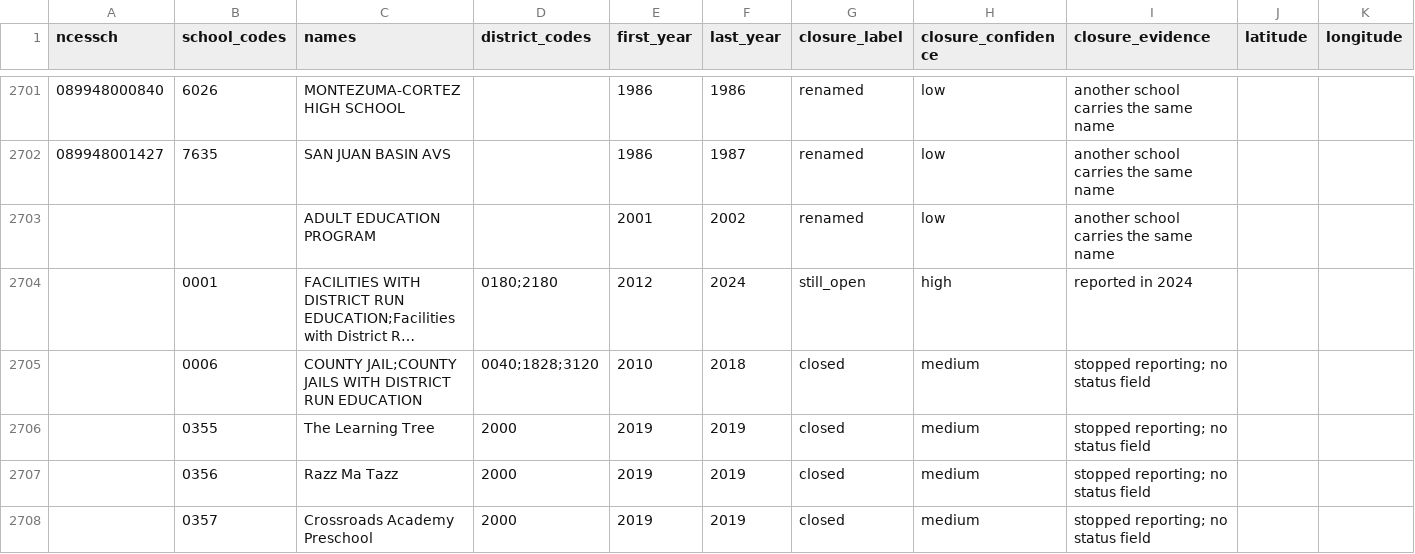
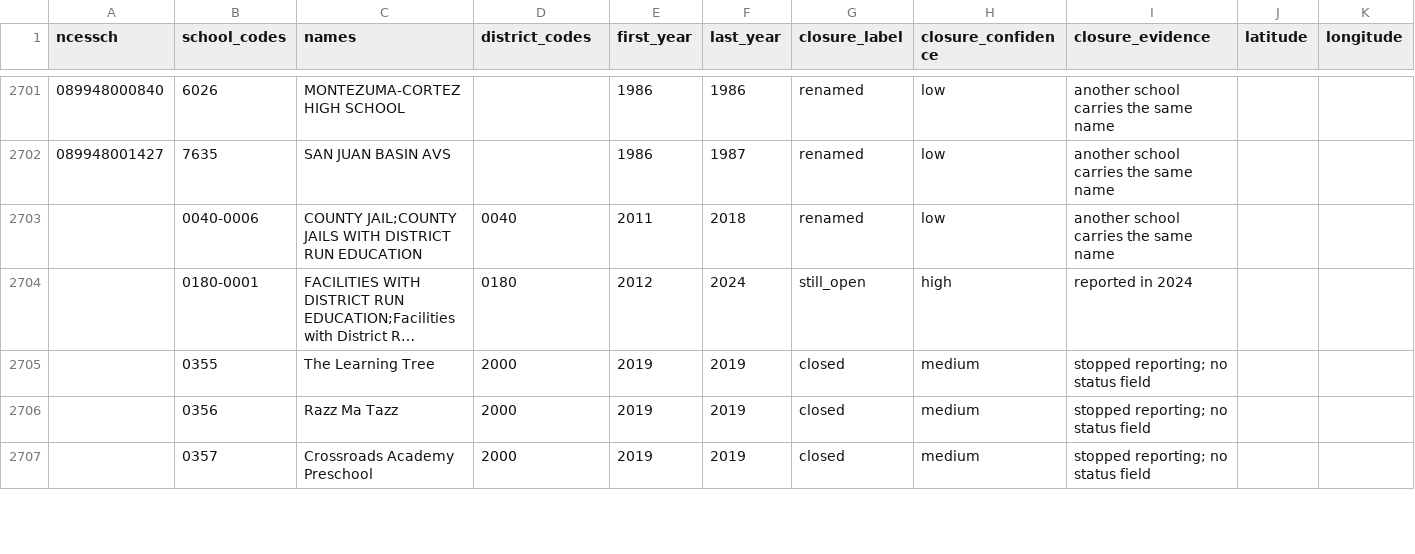
Before and after one commit to brianckeegan/charting-boulder, a CSV file: 2026-10-alternatives/data/processed/schools.csv, drawn as a sheet; only a part is shown, gaps mark what is left out; long unchanged cells end in …; removed rows and columns are numbered as before the commit, all else as after; the diff covers the shown part only; the diff names each change by its address in the sheet, - before the commit and + after, or states it on an @@ line.

```diff
--- a/2026-10-alternatives/data/processed/schools.csv
+++ b/2026-10-alternatives/data/processed/schools.csv
-row 2703:  |  | ADULT EDUCATION PROGRAM |  | 2001 | 2002 | renamed | low | another school carries the same name
+row 2703:  | 0040-0006 | COUNTY JAIL;COUNTY JAILS WITH DISTRICT RUN EDUCATION | 0040 | 2011 | 2018 | renamed | low | another school carries the same name
-B2704 (school_codes): 0001
+B2704 (school_codes): 0180-0001
-D2704 (district_codes): 0180;2180
+D2704 (district_codes): 0180
-row 2705:  | 0006 | COUNTY JAIL;COUNTY JAILS WITH DISTRICT RUN EDUCATION | 0040;1828;3120 | 2010 | 2018 | closed | medium | stopped reporting; no status field
```
Also changed, not shown: 11 added rows and 78 edited cells elsewhere in this file, 2026-10-alternatives/data/analysis/district-panel.csv, 2026-10-alternatives/data/analysis/school-registry.csv, 36 other files.
